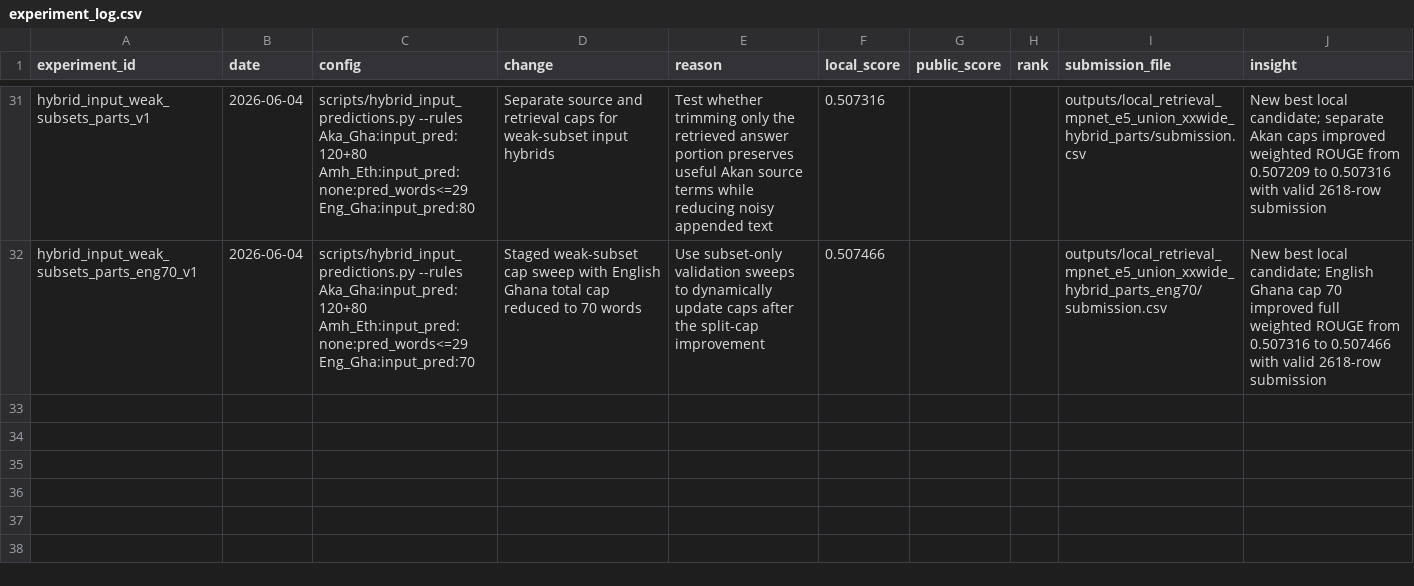
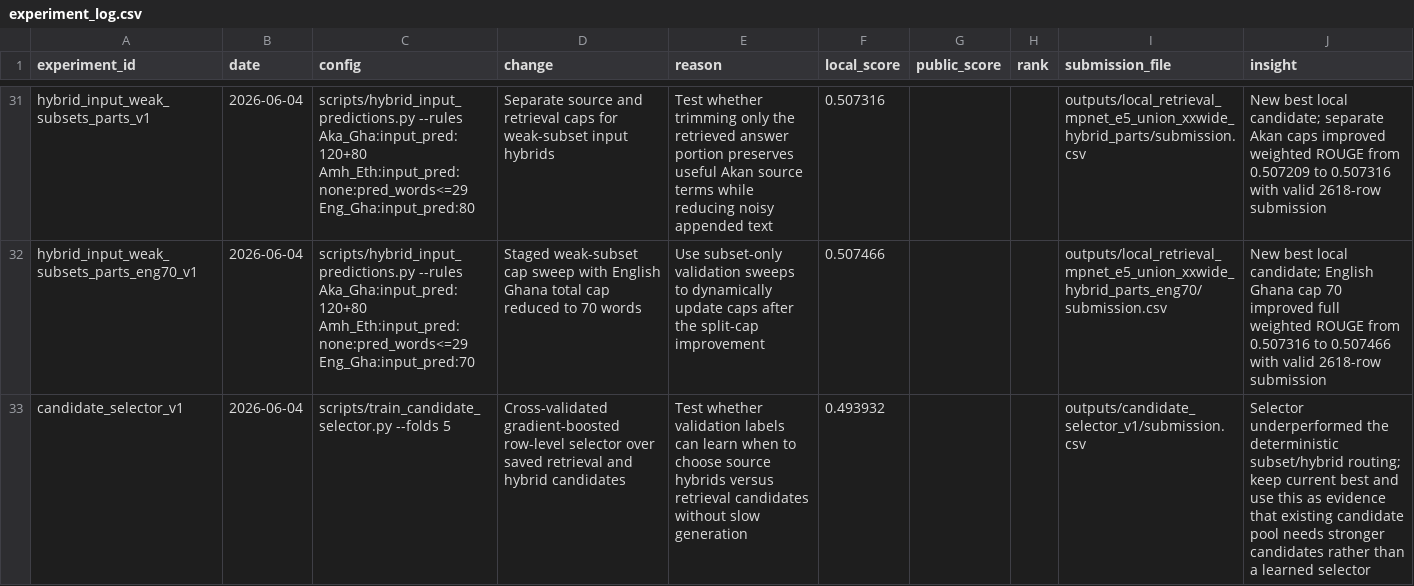
Before and after one commit to elvispreakerebi/health-qa-summative, a CSV file: reports/experiment_log.csv, drawn as a sheet; only a part is shown, gaps mark what is left out; the diff names each change by its address in the sheet, - before the commit and + after, or states it on an @@ line.

Commit message:
feat: add candidate selector experiment

```diff
--- a/reports/experiment_log.csv
+++ b/reports/experiment_log.csv
+row 33: candidate_selector_v1 | 2026-06-04 | scripts/train_candidate_selector.py --folds 5 | Cross-validated gradient-boosted row-level selector over saved retrieval and hybrid candidates | Test whether validation labels can learn when to choose source hybrids versus retrieval candidates without slow generation | 0.493932 |  |  | outputs/candidate_selector_v1/submission.csv | Selector underperformed the deterministic subset/hybrid routing; keep current best and use this as evidence that existing candidate pool needs stronger candidates rather than a learned selector
```
Also changed, not shown: 1 other file.
